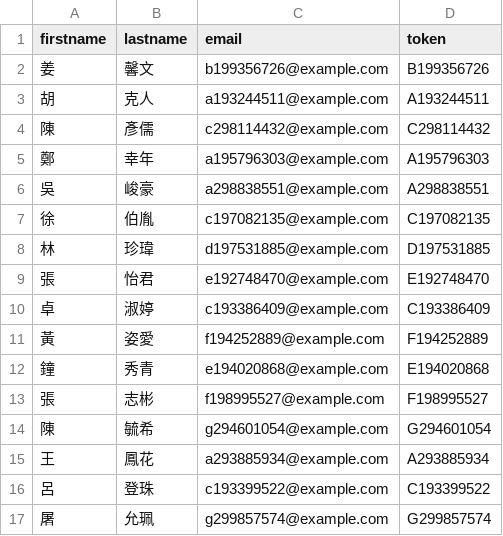
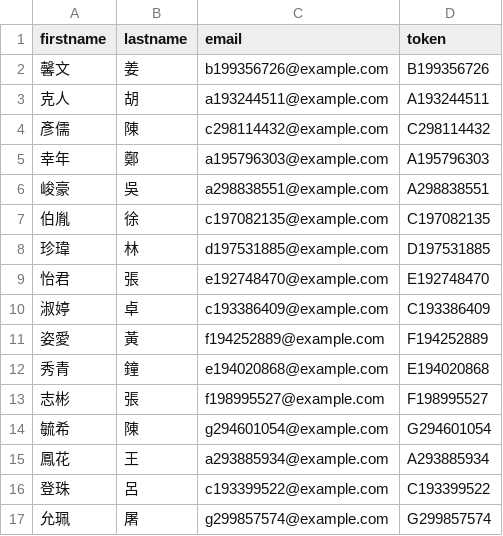
Before and after one commit to imacat/learning-limesurvey, a CSV file: participants-example.csv, drawn as a sheet; only a part is shown; the diff covers the shown part only.

```diff
--- a/participants-example.csv
+++ b/participants-example.csv
@@ -1,17 +1,17 @@
 firstname,lastname,email,token
-姜,馨文,b199356726@example.com,B199356726
-胡,克人,a193244511@example.com,A193244511
-陳,彥儒,c298114432@example.com,C298114432
-鄭,幸年,a195796303@example.com,A195796303
-吳,峻豪,a298838551@example.com,A298838551
-徐,伯胤,c197082135@example.com,C197082135
-林,珍瑋,d197531885@example.com,D197531885
-張,怡君,e192748470@example.com,E192748470
-卓,淑婷,c193386409@example.com,C193386409
-黃,姿愛,f194252889@example.com,F194252889
-鐘,秀青,e194020868@example.com,E194020868
-張,志彬,f198995527@example.com,F198995527
-陳,毓希,g294601054@example.com,G294601054
-王,鳳花,a293885934@example.com,A293885934
-呂,登珠,c193399522@example.com,C193399522
-屠,允珮,g299857574@example.com,G299857574
+馨文,姜,b199356726@example.com,B199356726
+克人,胡,a193244511@example.com,A193244511
+彥儒,陳,c298114432@example.com,C298114432
+幸年,鄭,a195796303@example.com,A195796303
+峻豪,吳,a298838551@example.com,A298838551
+伯胤,徐,c197082135@example.com,C197082135
+珍瑋,林,d197531885@example.com,D197531885
+怡君,張,e192748470@example.com,E192748470
+淑婷,卓,c193386409@example.com,C193386409
+姿愛,黃,f194252889@example.com,F194252889
+秀青,鐘,e194020868@example.com,E194020868
+志彬,張,f198995527@example.com,F198995527
+毓希,陳,g294601054@example.com,G294601054
+鳳花,王,a293885934@example.com,A293885934
+登珠,呂,c193399522@example.com,C193399522
+允珮,屠,g299857574@example.com,G299857574
```
Also changed, not shown: 168 edited cells elsewhere in this file, 30 other files.
